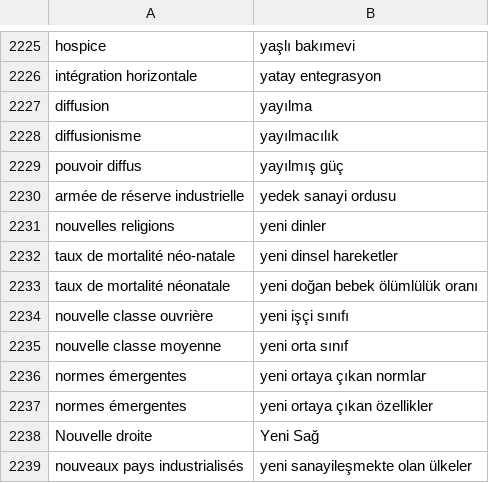
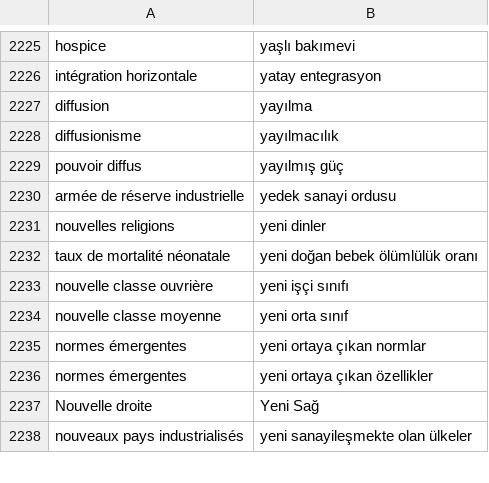
Before and after one commit to gulsucanli/sonhali, a CSV file: my-project/public/datason2605.csv, drawn as a sheet; only a part is shown, gaps mark what is left out.

Commit message:
modified:   my-project/public/datason2605.csv

```diff
--- a/my-project/public/datason2605.csv
+++ b/my-project/public/datason2605.csv
@@ -2231,3 +2231,2 @@ armée de réserve industrielle; yedek sanayi ordusu
 nouvelles religions; yeni dinler
-taux de mortalité néo-natale; yeni dinsel hareketler
 taux de mortalité néonatale; yeni doğan bebek ölümlülük oranı
```
